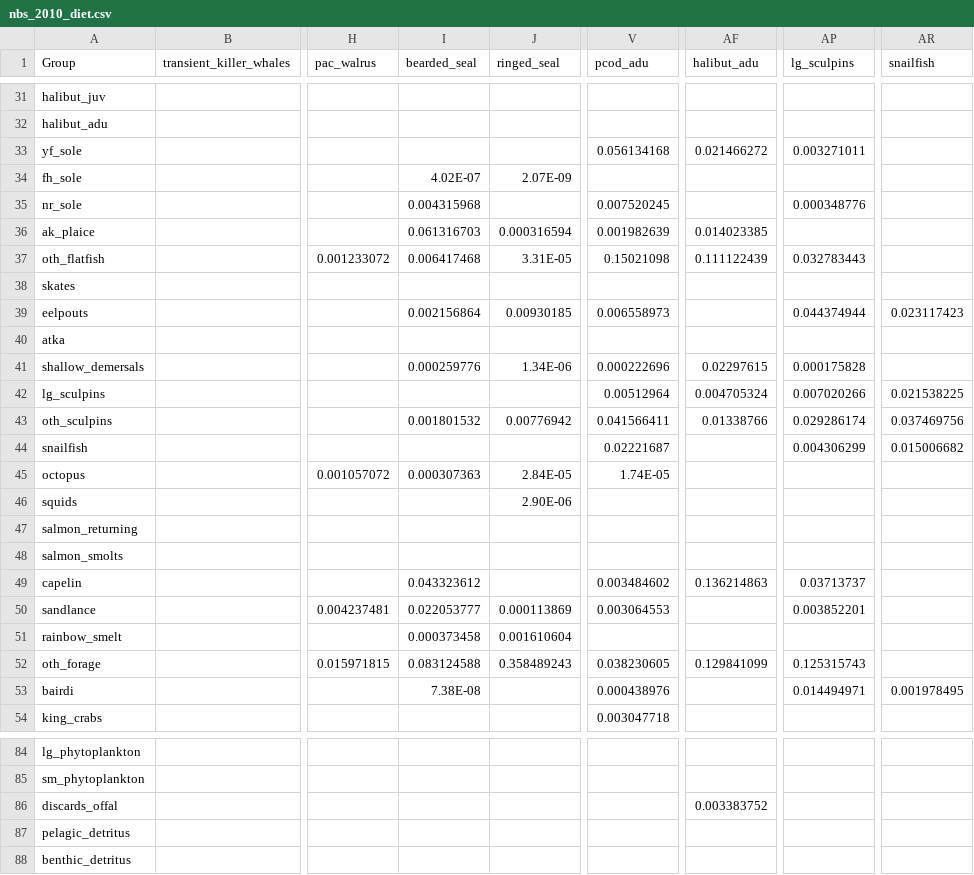
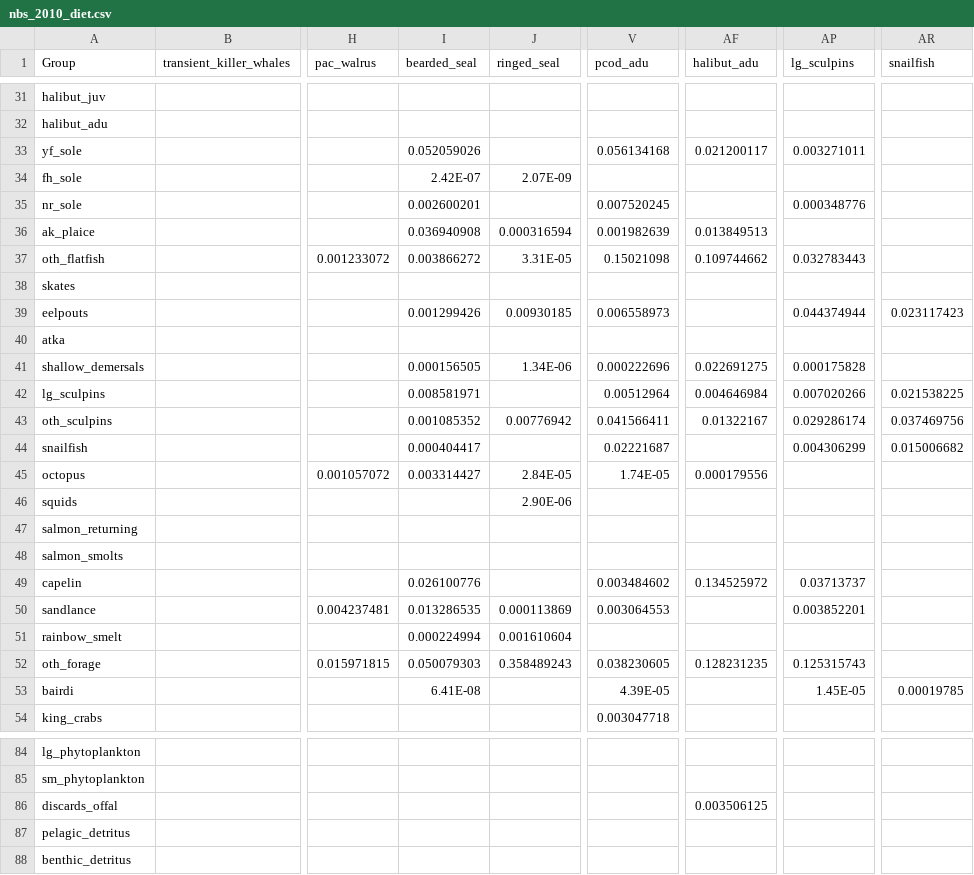
Before and after one commit to aw2113/aclim_nbs_rpath, a CSV file: model/nbs_2010_diet.csv, drawn as a sheet; only a part is shown, gaps mark what is left out; the diff covers the shown part only; the diff names each change by its address in the sheet, - before the commit and + after, or states it on an @@ line.

Commit message:
updated entire bearded seal diet comp. Modified  diet proportion of bairdi by pcod_adu, lg_sculpins, and snailfish, and added to opilio proportion in the respective diets.

```diff
--- a/model/nbs_2010_diet.csv
+++ b/model/nbs_2010_diet.csv
-I33 (bearded_seal): (empty)
+I33 (bearded_seal): 0.052059026
-AF33 (halibut_adu): 0.021466272
+AF33 (halibut_adu): 0.021200117
-I34 (bearded_seal): 4.02E-07
+I34 (bearded_seal): 2.42E-07
-I35 (bearded_seal): 0.004315968
+I35 (bearded_seal): 0.002600201
-I36 (bearded_seal): 0.061316703
+I36 (bearded_seal): 0.036940908
-AF36 (halibut_adu): 0.014023385
+AF36 (halibut_adu): 0.013849513
-I37 (bearded_seal): 0.006417468
+I37 (bearded_seal): 0.003866272
-AF37 (halibut_adu): 0.111122439
+AF37 (halibut_adu): 0.109744662
-I39 (bearded_seal): 0.002156864
+I39 (bearded_seal): 0.001299426
-I41 (bearded_seal): 0.000259776
+I41 (bearded_seal): 0.000156505
-AF41 (halibut_adu): 0.02297615
+AF41 (halibut_adu): 0.022691275
-I42 (bearded_seal): (empty)
+I42 (bearded_seal): 0.008581971
-AF42 (halibut_adu): 0.004705324
+AF42 (halibut_adu): 0.004646984
-I43 (bearded_seal): 0.001801532
+I43 (bearded_seal): 0.001085352
-AF43 (halibut_adu): 0.01338766
+AF43 (halibut_adu): 0.01322167
-I44 (bearded_seal): (empty)
+I44 (bearded_seal): 0.000404417
-I45 (bearded_seal): 0.000307363
+I45 (bearded_seal): 0.003314427
-AF45 (halibut_adu): (empty)
+AF45 (halibut_adu): 0.000179556
-I49 (bearded_seal): 0.043323612
+I49 (bearded_seal): 0.026100776
-AF49 (halibut_adu): 0.136214863
+AF49 (halibut_adu): 0.134525972
-I50 (bearded_seal): 0.022053777
+I50 (bearded_seal): 0.013286535
-I51 (bearded_seal): 0.000373458
+I51 (bearded_seal): 0.000224994
-I52 (bearded_seal): 0.083124588
+I52 (bearded_seal): 0.050079303
-AF52 (halibut_adu): 0.129841099
+AF52 (halibut_adu): 0.128231235
-I53 (bearded_seal): 7.38E-08
+I53 (bearded_seal): 6.41E-08
-V53 (pcod_adu): 0.000438976
+V53 (pcod_adu): 4.39E-05
-AP53 (lg_sculpins): 0.014494971
+AP53 (lg_sculpins): 1.45E-05
-AR53 (snailfish): 0.001978495
+AR53 (snailfish): 0.00019785
-AF86 (halibut_adu): 0.003383752
+AF86 (halibut_adu): 0.003506125
```
Also changed, not shown: 36 edited cells elsewhere in this file.
